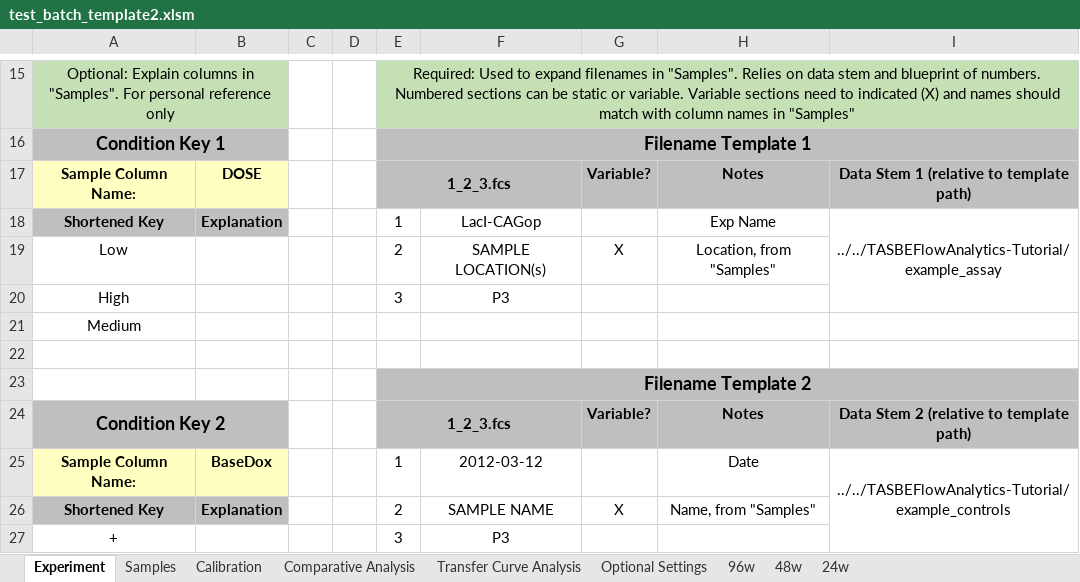
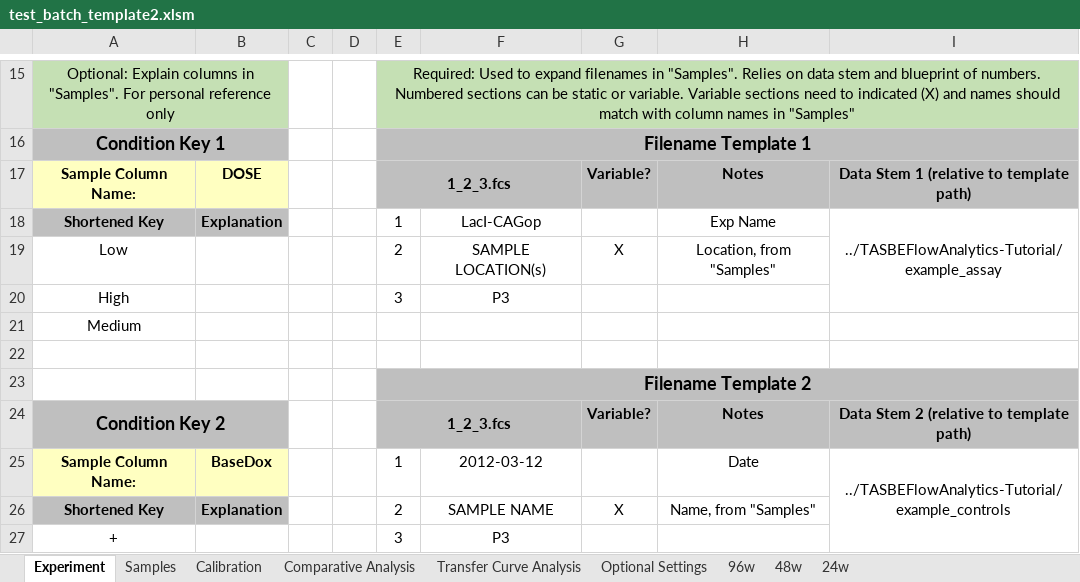
Before and after one commit to hgscott/TASBEFlowAnalytics, an Excel workbook: test_templates/test_batch_template2.xlsm, sheet Experiment, drawn as a sheet; only a part is shown, gaps mark what is left out; values as stored, in another font and other column widths than the file's, no borders; the diff names each change by its address in the sheet, - before the commit and + after, or states it on an @@ line.

Commit message:
Addressing test_colormodel_excel bug

```diff
--- a/test_templates/test_batch_template2.xlsm (sheet Experiment)
+++ b/test_templates/test_batch_template2.xlsm (sheet Experiment)
-I18: ../../TASBEFlowAnalytics-Tutorial/example_assay
+I18: ../TASBEFlowAnalytics-Tutorial/example_assay
-I25: ../../TASBEFlowAnalytics-Tutorial/example_controls
+I25: ../TASBEFlowAnalytics-Tutorial/example_controls
```
Also changed, not shown: test_templates/test_batch_template1.xlsm, test_templates/test_batch_template3.xlsm, 1 other file.
